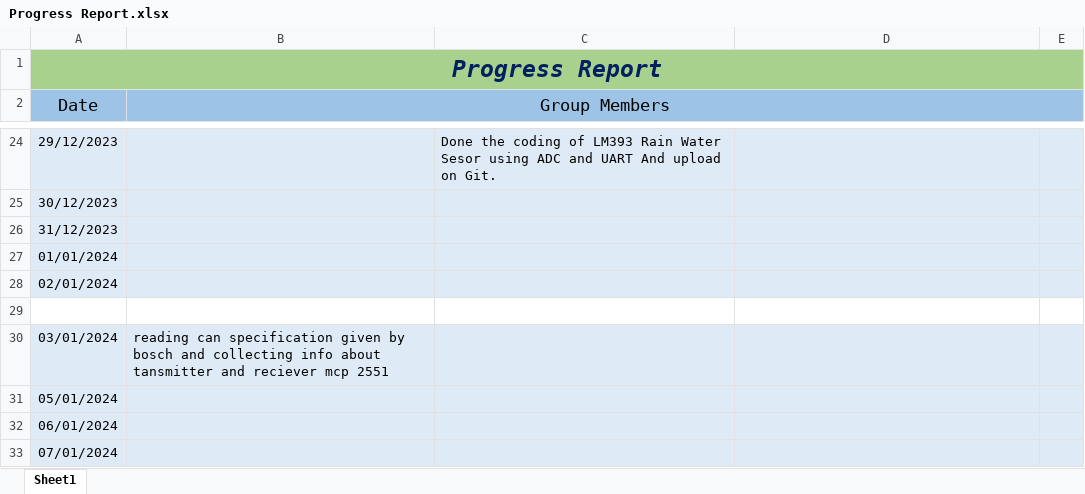
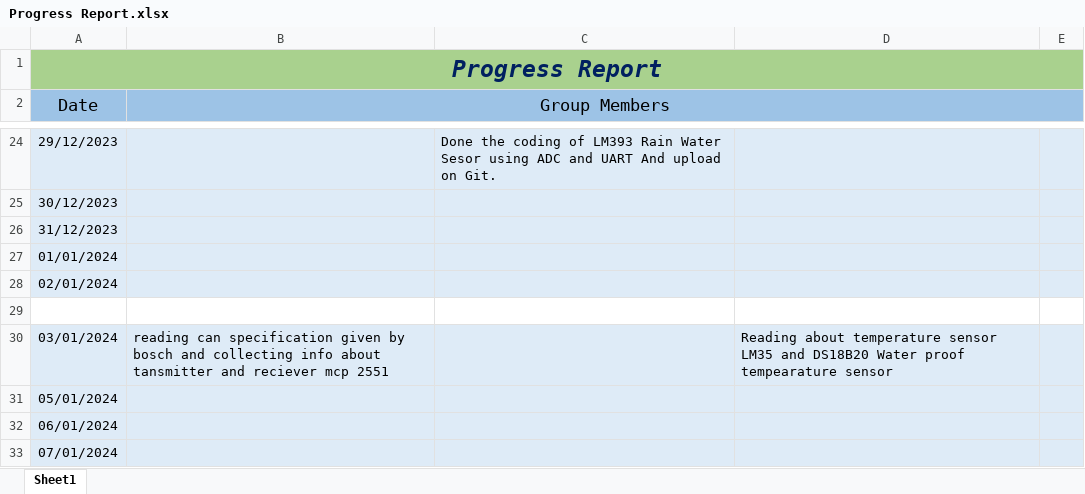
Before and after one commit to E2-80444-Om/Veh_Mon-Ana_CAN_IoT, an Excel workbook: Progress Report.xlsx, sheet Sheet1, drawn as a sheet; only a part is shown, gaps mark what is left out; values as stored, in another font and other column widths than the file's, no borders; the diff names each change by its address in the sheet, - before the commit and + after, or states it on an @@ line.

```diff
--- a/Progress Report.xlsx (sheet Sheet1)
+++ b/Progress Report.xlsx (sheet Sheet1)
-D30: (empty)
+D30: Reading about temperature sensor LM35 and DS18B20 Water proof tempearature sensor
```
Also changed, not shown: 1 other file.
